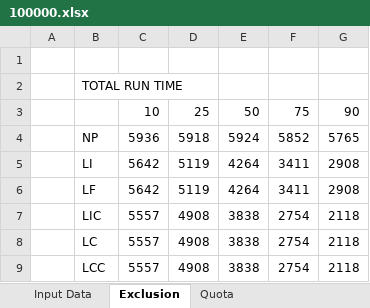
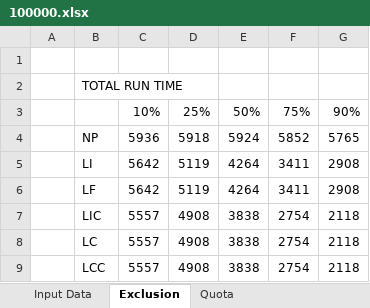
Before and after one commit to jgera/dms-gridsim, an Excel workbook: DMS-GridSim/workload/result/100000.xlsx, sheet Exclusion, drawn as a sheet; values as stored, in another font and other column widths than the file's, no borders; charts and pictures not drawn; removed rows and columns are numbered as before the commit, all else as after; the diff names each change by its address in the sheet, - before the commit and + after, or states it on an @@ line.

```diff
--- a/DMS-GridSim/workload/result/100000.xlsx (sheet Exclusion)
+++ b/DMS-GridSim/workload/result/100000.xlsx (sheet Exclusion)
-row 3:  |  | 10 | 25 | 50 | 75 | 90
+row 3:  |  | 10% | 25% | 50% | 75% | 90%
```
Also changed, not shown: sheet Input Data, charts or pictures, 4 other files.
